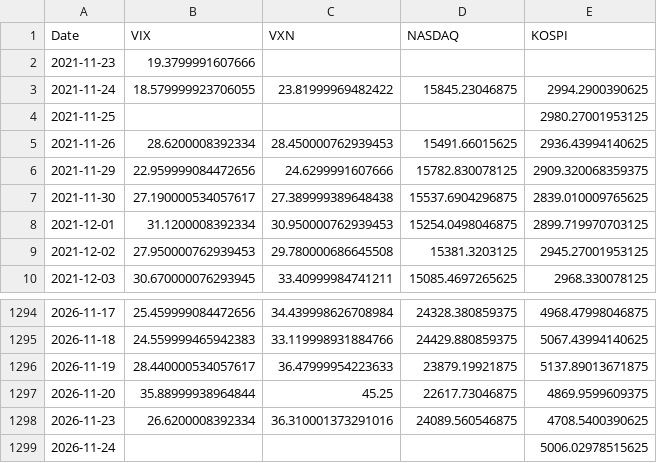
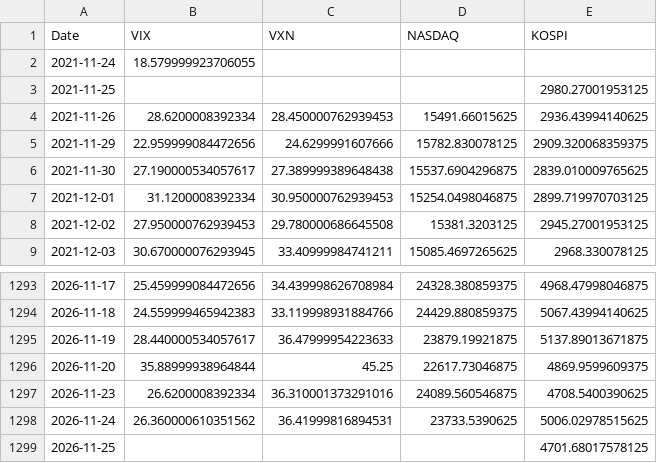
Before and after one commit to KIM0212DH/KIM0212DH, a CSV file: market_fear/data/closes_5y.csv, drawn as a sheet; only a part is shown, gaps mark what is left out.

```diff
--- a/market_fear/data/closes_5y.csv
+++ b/market_fear/data/closes_5y.csv
@@ -1,4 +1,3 @@
 Date,VIX,VXN,NASDAQ,KOSPI
-2021-11-23,19.3799991607666,,,
-2021-11-24,18.579999923706055,23.81999969482422,15845.23046875,2994.2900390625
+2021-11-24,18.579999923706055,,,
 2021-11-25,,,,2980.27001953125
@@ -1298,2 +1297,3 @@ Date,VIX,VXN,NASDAQ,KOSPI
 2026-11-23,26.6200008392334,36.310001373291016,24089.560546875,4708.5400390625
-2026-11-24,,,,5006.02978515625
+2026-11-24,26.360000610351562,36.41999816894531,23733.5390625,5006.02978515625
+2026-11-25,,,,4701.68017578125
```
Also changed, not shown: market_fear/data/closes_long.csv.
